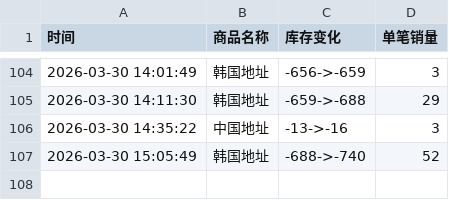
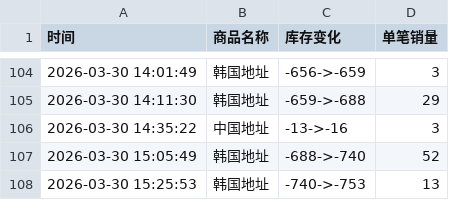
Before and after one commit to yuiki001/irene-0330, a CSV file: irene-0330.csv, drawn as a sheet; only a part is shown, gaps mark what is left out; the diff names each change by its address in the sheet, - before the commit and + after, or states it on an @@ line.

Commit message:
自动更新数据 2026-03-30 15:25:56

```diff
--- a/irene-0330.csv
+++ b/irene-0330.csv
+row 108: 2026-03-30 15:25:53 | 韩国地址 | -740->-753 | 13
```
